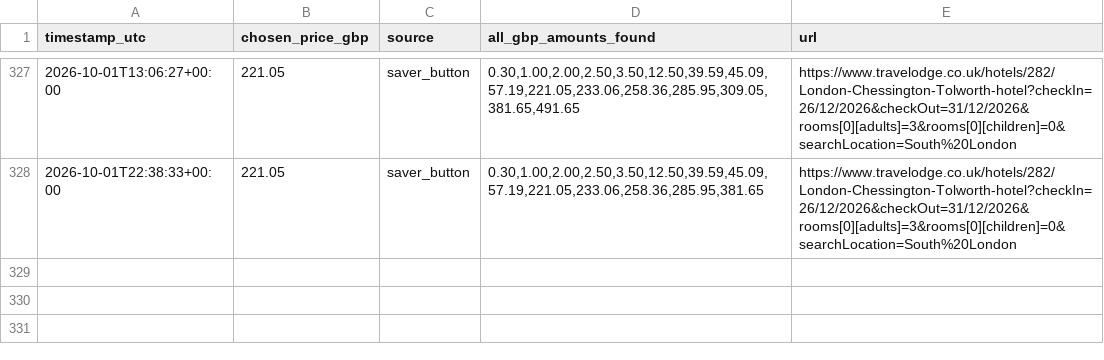
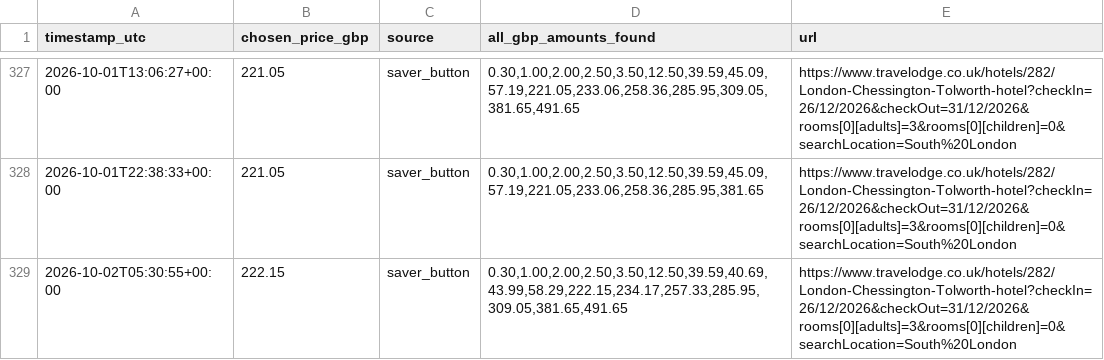
Before and after one commit to kosan9/hotel-price-monitor, a CSV file: history_travelodge_london_chessington_tolworth_dec_26_31.csv, drawn as a sheet; only a part is shown, gaps mark what is left out; the diff names each change by its address in the sheet, - before the commit and + after, or states it on an @@ line.

```diff
--- a/history_travelodge_london_chessington_tolworth_dec_26_31.csv
+++ b/history_travelodge_london_chessington_tolworth_dec_26_31.csv
+row 329: 2026-10-02T05:30:55+00:00 | 222.15 | saver_button | 0.30,1.00,2.00,2.50,3.50,12.50,39.59,40.69,43.99,58.29,222.15,234.17,257.33,285.95,309.05,381.65,491.65 | https://www.travelodge.co.uk/hotels/282/London-Chessington-Tolworth-hotel?checkIn=26/12/2026&checkOut=31/12/2026&rooms[0][adults]=3&rooms[0][children]=0&searchLocation=South%20London
```
Also changed, not shown: history_travelodge_bournemouth_oct_18_23.csv, 2 other files.
